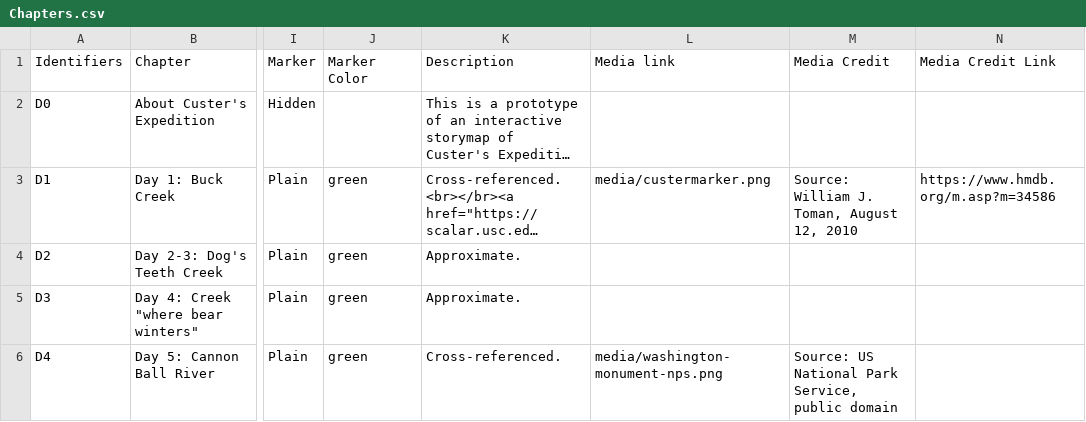
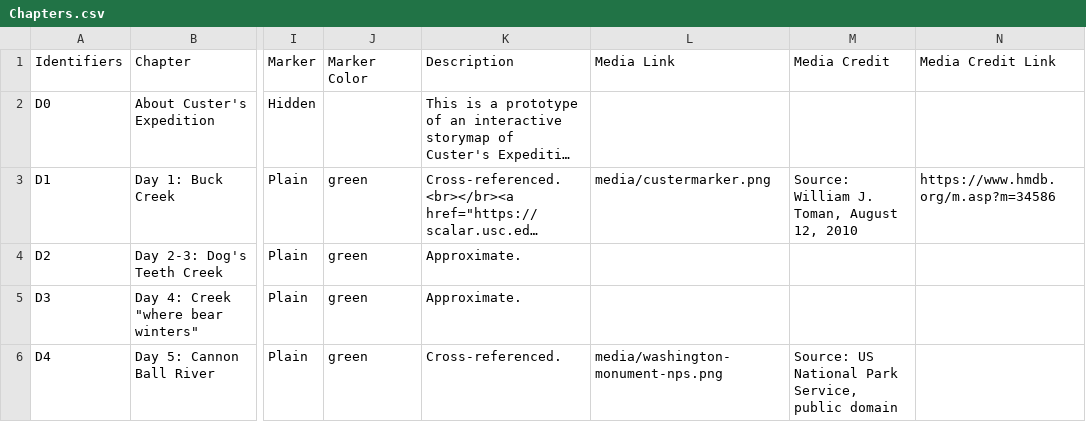
Before and after one commit to Brown-University-Library/ioop, a CSV file: csv/Chapters.csv, drawn as a sheet; only a part is shown, gaps mark what is left out; long unchanged cells end in …; the diff names each change by its address in the sheet, - before the commit and + after, or states it on an @@ line.

Commit message:
Update Chapters.csv

```diff
--- a/csv/Chapters.csv
+++ b/csv/Chapters.csv
-L1: Media link
+L1: Media Link
```
